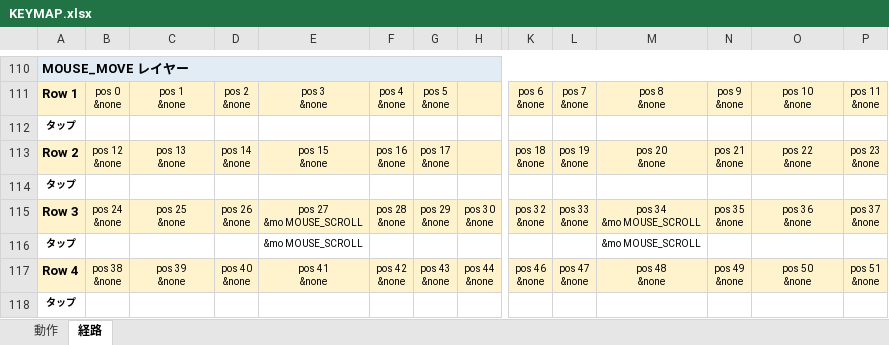
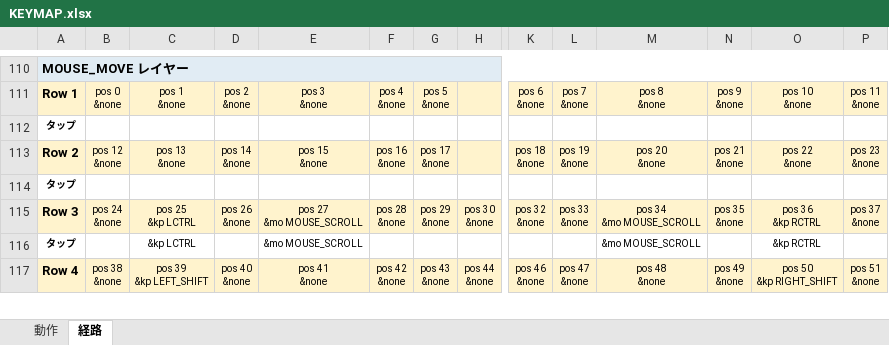
Before and after one commit to ryo-aoki-pc/zmk-keyboard-torabo-tsuki-lp, an Excel workbook: KEYMAP.xlsx, sheet 経路, drawn as a sheet; only a part is shown, gaps mark what is left out; values as stored, in another font and other column widths than the file's, no borders; removed rows and columns are numbered as before the commit, all else as after; rows hold the shown columns only; ↵ is a line break in a cell; the diff covers the shown part only; the diff names each change by its address in the sheet, - before the commit and + after, or states it on an @@ line.

```diff
--- a/KEYMAP.xlsx (sheet 経路)
+++ b/KEYMAP.xlsx (sheet 経路)
-C115: pos 25 ↵ &none
+C115: pos 25 ↵ &kp LCTRL
-O115: pos 36 ↵ &none
+O115: pos 36 ↵ &kp RCTRL
-C116: (empty)
+C116: &kp LCTRL
-O116: (empty)
+O116: &kp RCTRL
-C117: pos 39 ↵ &none
+C117: pos 39 ↵ &kp LEFT_SHIFT
-O117: pos 50 ↵ &none
+O117: pos 50 ↵ &kp RIGHT_SHIFT
-row 118: タップ
```
Also changed, not shown: 1 added row and 24 edited cells elsewhere in this sheet, sheet 動作, 24 other files.
